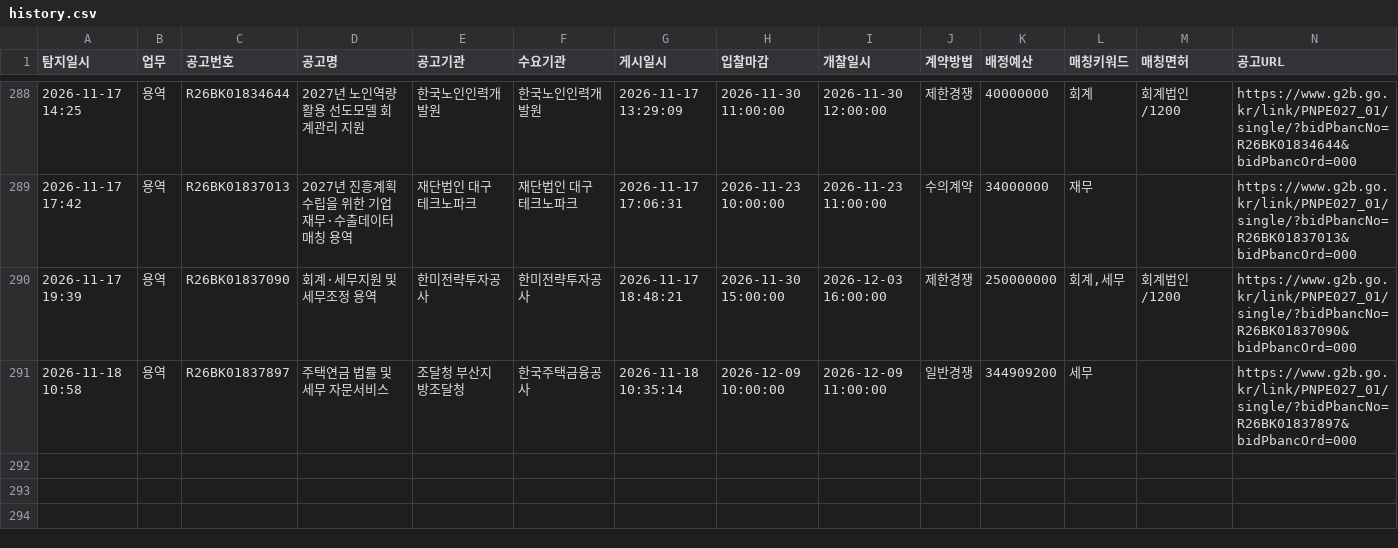
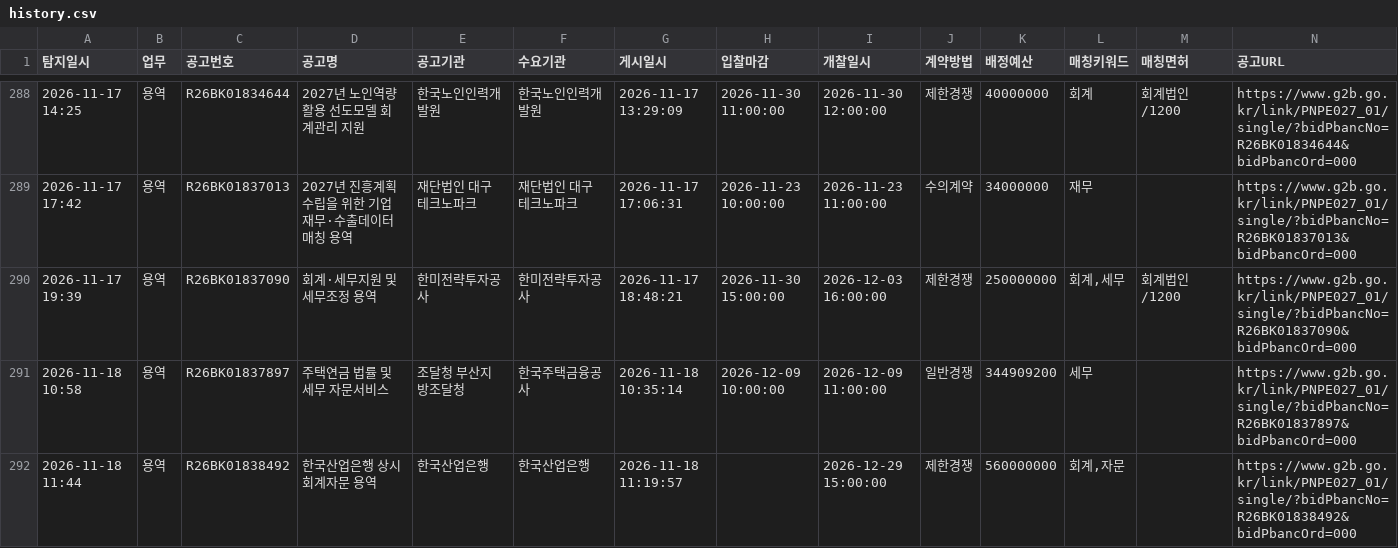
Before and after one commit to crouz070-afk/g2b-bid-alert, a CSV file: history.csv, drawn as a sheet; only a part is shown, gaps mark what is left out; the diff names each change by its address in the sheet, - before the commit and + after, or states it on an @@ line.

```diff
--- a/history.csv
+++ b/history.csv
+row 292: 2026-11-18 11:44 | 용역 | R26BK01838492 | 한국산업은행 상시 회계자문 용역 | 한국산업은행 | 한국산업은행 | 2026-11-18 11:19:57 |  | 2026-12-29 15:00:00 | 제한경쟁 | 560000000 | 회계,자문 |  | https://www.g2b.go.kr/link/PNPE027_01/single/?bidPbancNo=R26BK01838492&bidPbancOrd=000
```
Also changed, not shown: 2 other files.
